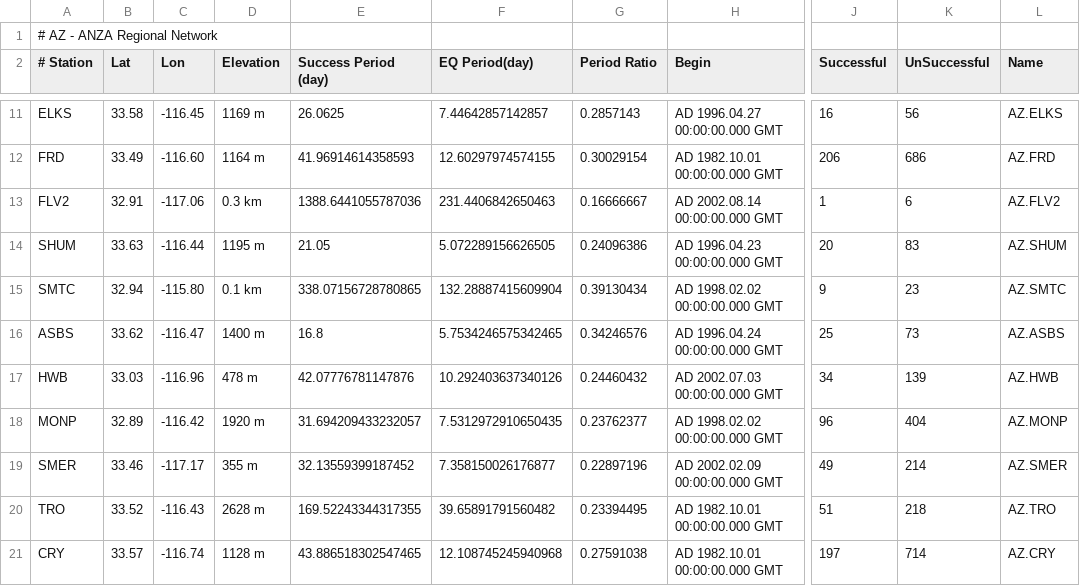
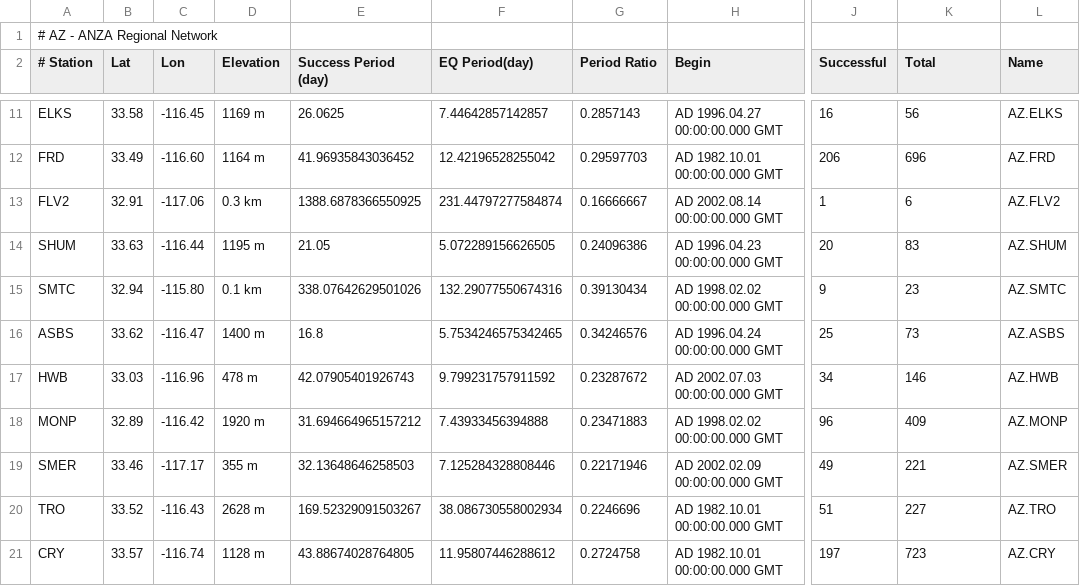
Before and after one commit to crotwell/recFunc, a CSV file: GMT/EQRate/data/AZresults.csv, drawn as a sheet; only a part is shown, gaps mark what is left out; the diff covers the shown part only; the diff names each change by its address in the sheet, - before the commit and + after, or states it on an @@ line.

```diff
--- a/GMT/EQRate/data/AZresults.csv
+++ b/GMT/EQRate/data/AZresults.csv
-K2: UnSuccessful
+K2: Total
-E12 (Success Period (day)): 41.96914614358593
+E12 (Success Period (day)): 41.96935843036452
-F12 (EQ Period(day)): 12.60297974574155
+F12 (EQ Period(day)): 12.42196528255042
-G12 (Period Ratio): 0.30029154
+G12 (Period Ratio): 0.29597703
-K12 (Total): 686
+K12 (Total): 696
-E13 (Success Period (day)): 1388.6441055787036
+E13 (Success Period (day)): 1388.6878366550925
-F13 (EQ Period(day)): 231.4406842650463
+F13 (EQ Period(day)): 231.44797277584874
-E15 (Success Period (day)): 338.07156728780865
+E15 (Success Period (day)): 338.07642629501026
-F15 (EQ Period(day)): 132.28887415609904
+F15 (EQ Period(day)): 132.29077550674316
-E17 (Success Period (day)): 42.07776781147876
+E17 (Success Period (day)): 42.07905401926743
-F17 (EQ Period(day)): 10.292403637340126
+F17 (EQ Period(day)): 9.799231757911592
-G17 (Period Ratio): 0.24460432
+G17 (Period Ratio): 0.23287672
-K17 (Total): 139
+K17 (Total): 146
-E18 (Success Period (day)): 31.694209433232057
+E18 (Success Period (day)): 31.694664965157212
-F18 (EQ Period(day)): 7.5312972910650435
+F18 (EQ Period(day)): 7.43933456394888
-G18 (Period Ratio): 0.23762377
+G18 (Period Ratio): 0.23471883
-K18 (Total): 404
+K18 (Total): 409
-E19 (Success Period (day)): 32.13559399187452
+E19 (Success Period (day)): 32.13648646258503
-F19 (EQ Period(day)): 7.358150026176877
+F19 (EQ Period(day)): 7.125284328808446
-G19 (Period Ratio): 0.22897196
+G19 (Period Ratio): 0.22171946
-K19 (Total): 214
+K19 (Total): 221
-E20 (Success Period (day)): 169.52243344317355
+E20 (Success Period (day)): 169.52329091503267
-F20 (EQ Period(day)): 39.65891791560482
+F20 (EQ Period(day)): 38.086730558002934
-G20 (Period Ratio): 0.23394495
+G20 (Period Ratio): 0.2246696
-K20 (Total): 218
+K20 (Total): 227
-E21 (Success Period (day)): 43.886518302547465
+E21 (Success Period (day)): 43.88674028764805
-F21 (EQ Period(day)): 12.108745245940968
+F21 (EQ Period(day)): 11.95807446288612
-G21 (Period Ratio): 0.27591038
+G21 (Period Ratio): 0.2724758
-K21 (Total): 714
+K21 (Total): 723
```
Also changed, not shown: 45 edited cells elsewhere in this file, GMT/EQRate/data/BKresults.csv, GMT/EQRate/data/IIresults.csv, 23 other files.
